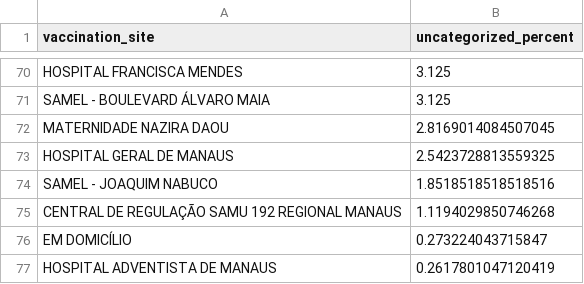
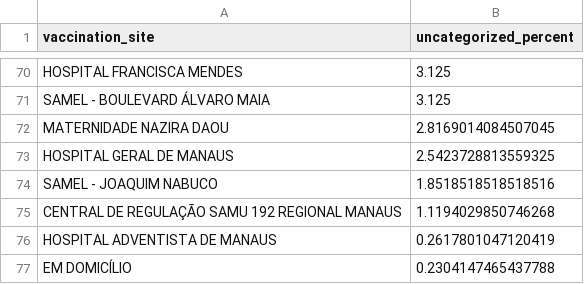
Before and after one commit to CodeForManaus/vacina-manaus-backend, a CSV file: data/analyzed/uncategorized_service_group_by_vaccination_site_percent.csv, drawn as a sheet; only a part is shown, gaps mark what is left out; the diff covers the shown part only.

```diff
--- a/data/analyzed/uncategorized_service_group_by_vaccination_site_percent.csv
+++ b/data/analyzed/uncategorized_service_group_by_vaccination_site_percent.csv
@@ -75,3 +75,3 @@ SAMEL - JOAQUIM NABUCO,1.8518518518518516
 CENTRAL DE REGULAÇÃO SAMU 192 REGIONAL MANAUS,1.1194029850746268
-EM DOMICÍLIO,0.273224043715847
 HOSPITAL ADVENTISTA DE MANAUS,0.2617801047120419
+EM DOMICÍLIO,0.2304147465437788
```
Also changed, not shown: 5 added rows, 5 removed rows and 7 edited cells elsewhere in this file, data/analyzed/uncategorized_service_group_by_vaccination_site_full_data.csv, data/analyzed/vaccination_site_count.csv, 15 other files.
